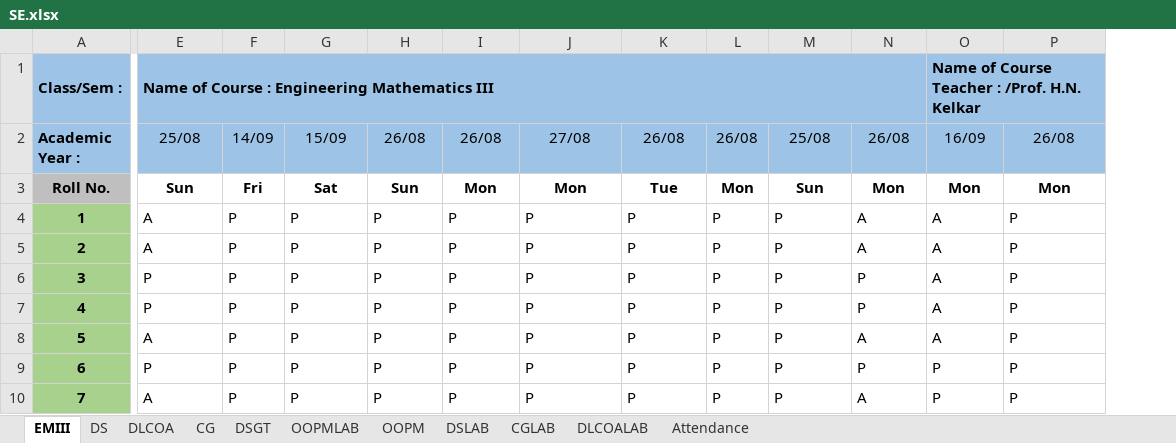
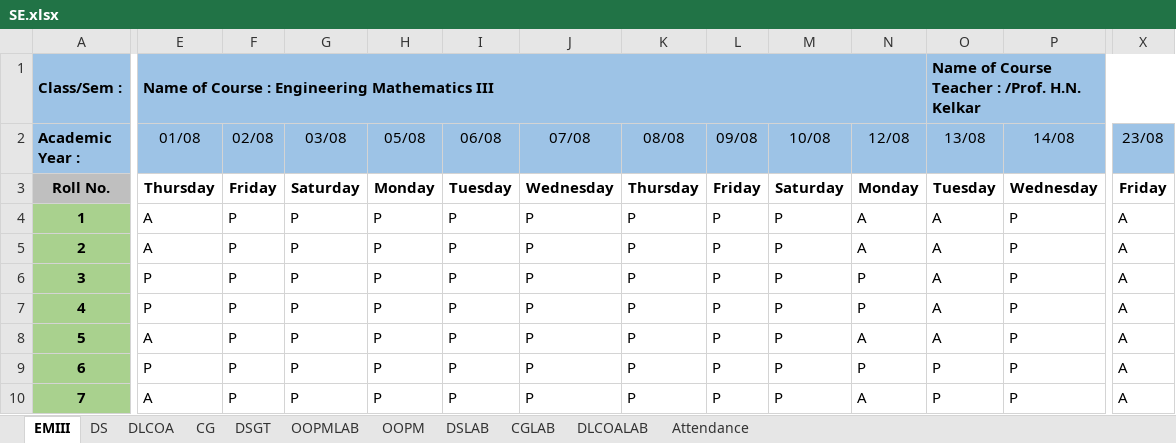
Before and after one commit to samiyak14/flask_study, an Excel workbook: workbooks/SE.xlsx, sheet EMIII, drawn as a sheet; only a part is shown, gaps mark what is left out; values as stored, in another font and other column widths than the file's, no borders; conditional formats not drawn; the diff covers the shown part only; the diff names each change by its address in the sheet, - before the commit and + after, or states it on an @@ line.

```diff
--- a/workbooks/SE.xlsx (sheet EMIII)
+++ b/workbooks/SE.xlsx (sheet EMIII)
+column X (23/08), rows 3-10: Friday | A | A | A | A | A | A | A
-E2: 25/08
+E2: 01/08
-F2: 14/09
+F2: 02/08
-G2: 15/09
+G2: 03/08
-H2: 26/08
+H2: 05/08
-I2: 26/08
+I2: 06/08
-J2: 27/08
+J2: 07/08
-K2: 26/08
+K2: 08/08
-L2: 26/08
+L2: 09/08
-M2: 25/08
+M2: 10/08
-N2: 26/08
+N2: 12/08
-O2: 16/09
+O2: 13/08
-P2: 26/08
+P2: 14/08
-E3 (01/08): Sun
+E3 (01/08): Thursday
-F3 (02/08): Fri
+F3 (02/08): Friday
-G3 (03/08): Sat
+G3 (03/08): Saturday
-H3 (05/08): Sun
+H3 (05/08): Monday
-I3 (06/08): Mon
+I3 (06/08): Tuesday
-J3 (07/08): Mon
+J3 (07/08): Wednesday
-K3 (08/08): Tue
+K3 (08/08): Thursday
-L3 (09/08): Mon
+L3 (09/08): Friday
-M3 (10/08): Sun
+M3 (10/08): Saturday
-N3 (12/08): Mon
+N3 (12/08): Monday
-O3 (13/08): Mon
+O3 (13/08): Tuesday
-P3 (14/08): Mon
+P3 (14/08): Wednesday
```
Also changed, not shown: 13 edited cells elsewhere in this sheet, sheet Attendance, sheet OOPM, workbooks/registration_details.xlsx, 11 other files.
